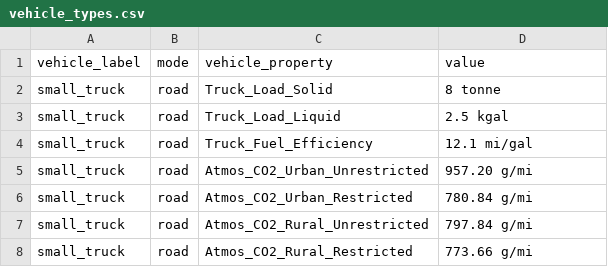
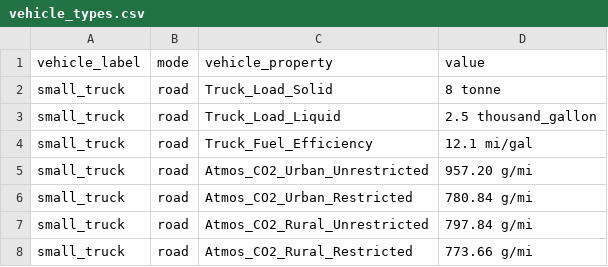
Before and after one commit to VolpeUSDOT/FTOT-Public, a CSV file: program/lib/vehicle_types.csv, drawn as a sheet.

```diff
--- a/program/lib/vehicle_types.csv
+++ b/program/lib/vehicle_types.csv
@@ -2,3 +2,3 @@ vehicle_label,mode,vehicle_property,value
 small_truck,road,Truck_Load_Solid,8 tonne
-small_truck,road,Truck_Load_Liquid,2.5 kgal
+small_truck,road,Truck_Load_Liquid,2.5 thousand_gallon
 small_truck,road,Truck_Fuel_Efficiency,12.1 mi/gal
```
Also changed, not shown: 2 other files.
